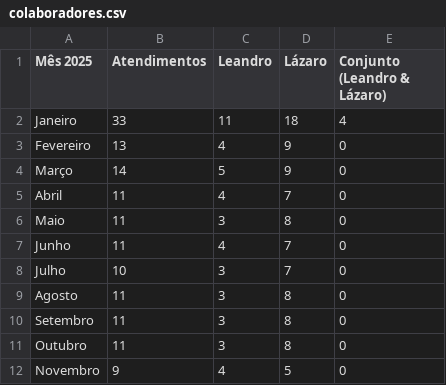
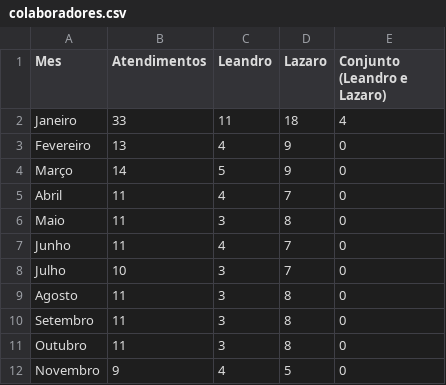
Before and after one commit to andersonglay/Projeto-em-BIG-PYTHON, a CSV file: Dados/colaboradores.csv, drawn as a sheet.

Commit message:
Ajuste colaboradores

```diff
--- a/Dados/colaboradores.csv
+++ b/Dados/colaboradores.csv
@@ -1,2 +1,2 @@
-Mês 2025,Atendimentos,Leandro,Lázaro,Conjunto (Leandro & Lázaro)
+Mes,Atendimentos,Leandro,Lazaro,Conjunto (Leandro e Lazaro)
 Janeiro,33,11,18,4
```
Also changed, not shown: 1 other file.
